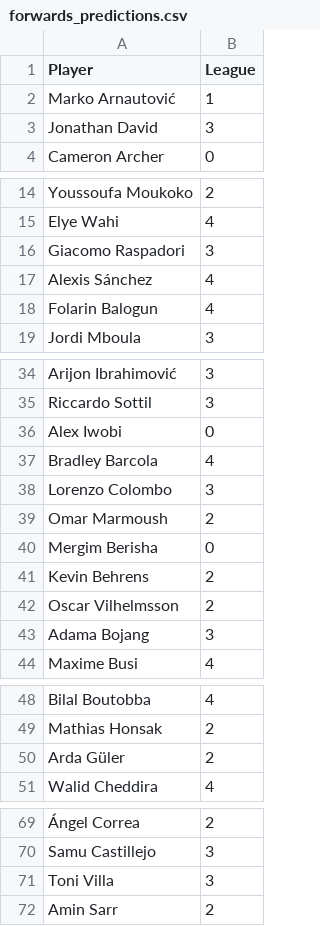
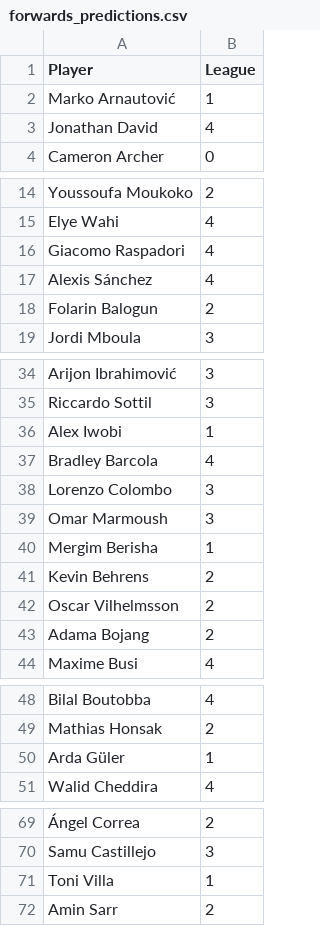
Before and after one commit to kezeani/109aproject, a CSV file: forwards_predictions.csv, drawn as a sheet; only a part is shown, gaps mark what is left out; the diff covers the shown part only; the diff names each change by its address in the sheet, - before the commit and + after, or states it on an @@ line.

```diff
--- a/forwards_predictions.csv
+++ b/forwards_predictions.csv
-B3 (League): 3
+B3 (League): 4
-B16 (League): 3
+B16 (League): 4
-B18 (League): 4
+B18 (League): 2
-B36 (League): 0
+B36 (League): 1
-B39 (League): 2
+B39 (League): 3
-B40 (League): 0
+B40 (League): 1
-B43 (League): 3
+B43 (League): 2
-B50 (League): 2
+B50 (League): 1
-B71 (League): 3
+B71 (League): 1
```
Also changed, not shown: 5 edited cells elsewhere in this file, defensive_predictions.csv, midfielder_predictions.csv, 2 other files.
